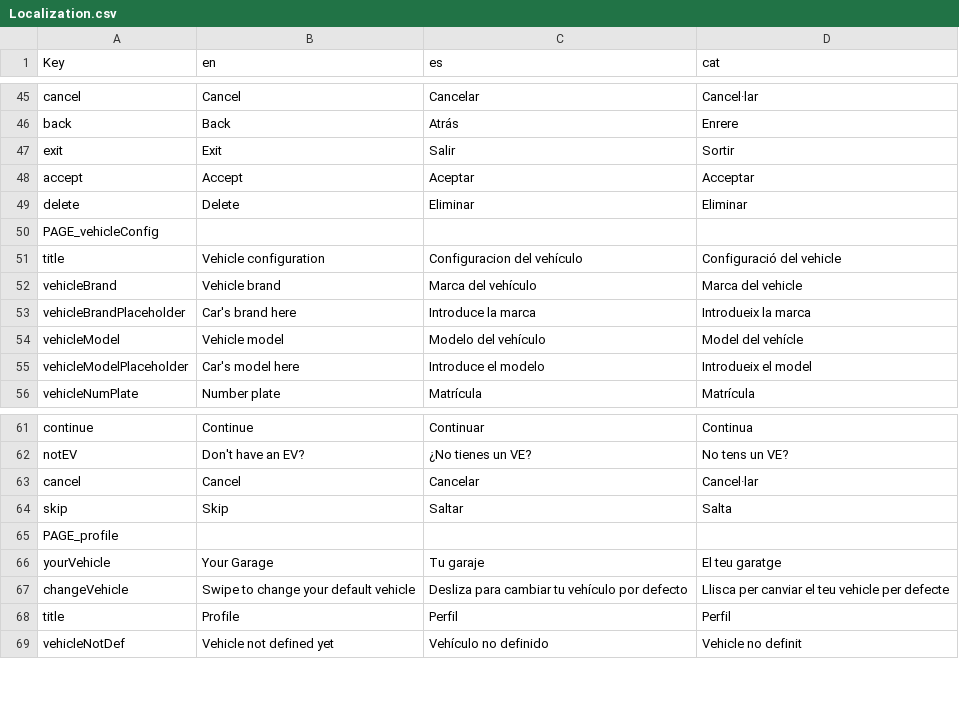
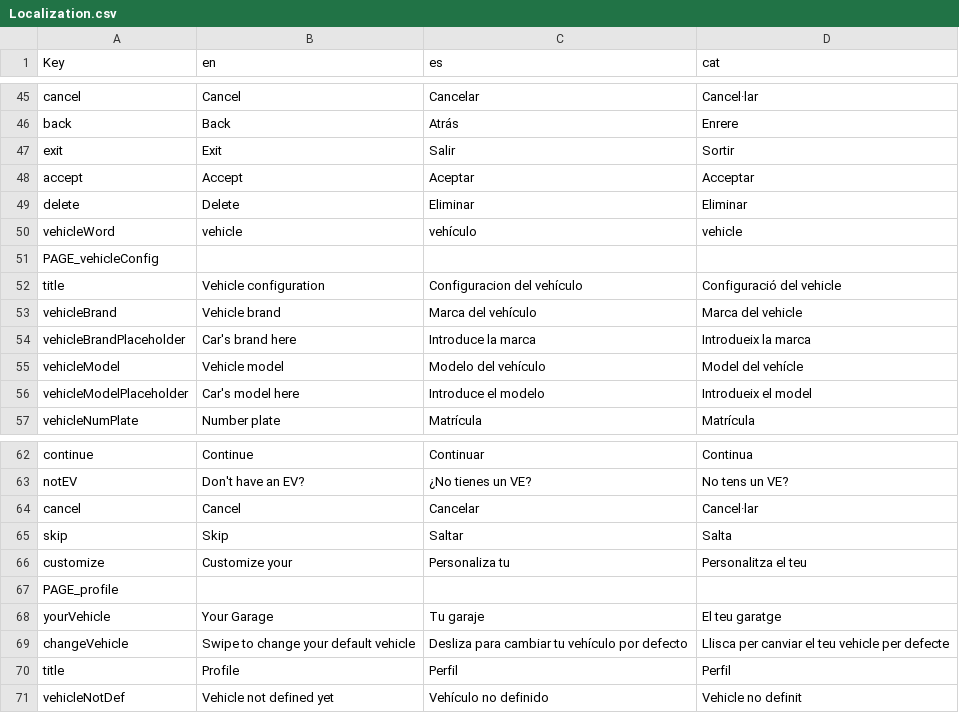
Before and after one commit to PES-DreamTeam/FrontEnd-Mobile, a CSV file: LocalizationTool/Localization.csv, drawn as a sheet; only a part is shown, gaps mark what is left out; the diff names each change by its address in the sheet, - before the commit and + after, or states it on an @@ line.

```diff
--- a/LocalizationTool/Localization.csv
+++ b/LocalizationTool/Localization.csv
+row 50: vehicleWord | vehicle | vehículo | vehicle
+row 66: customize | Customize your | Personaliza tu | Personalitza el teu
```
Also changed, not shown: 7 other files.
